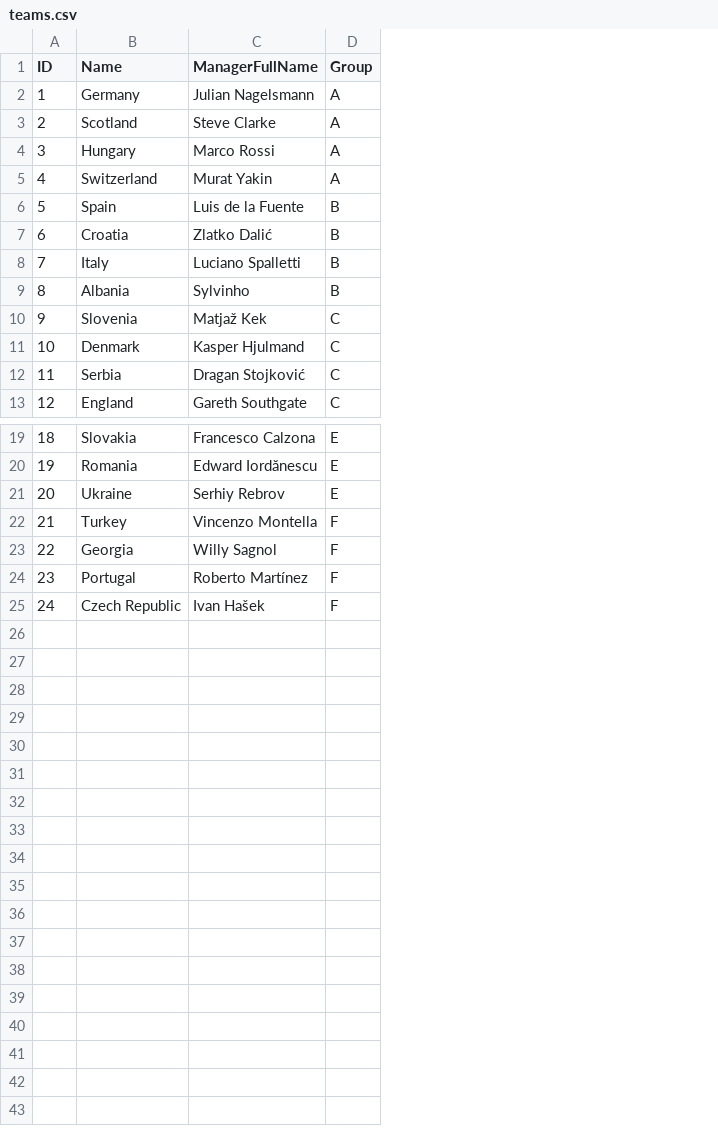
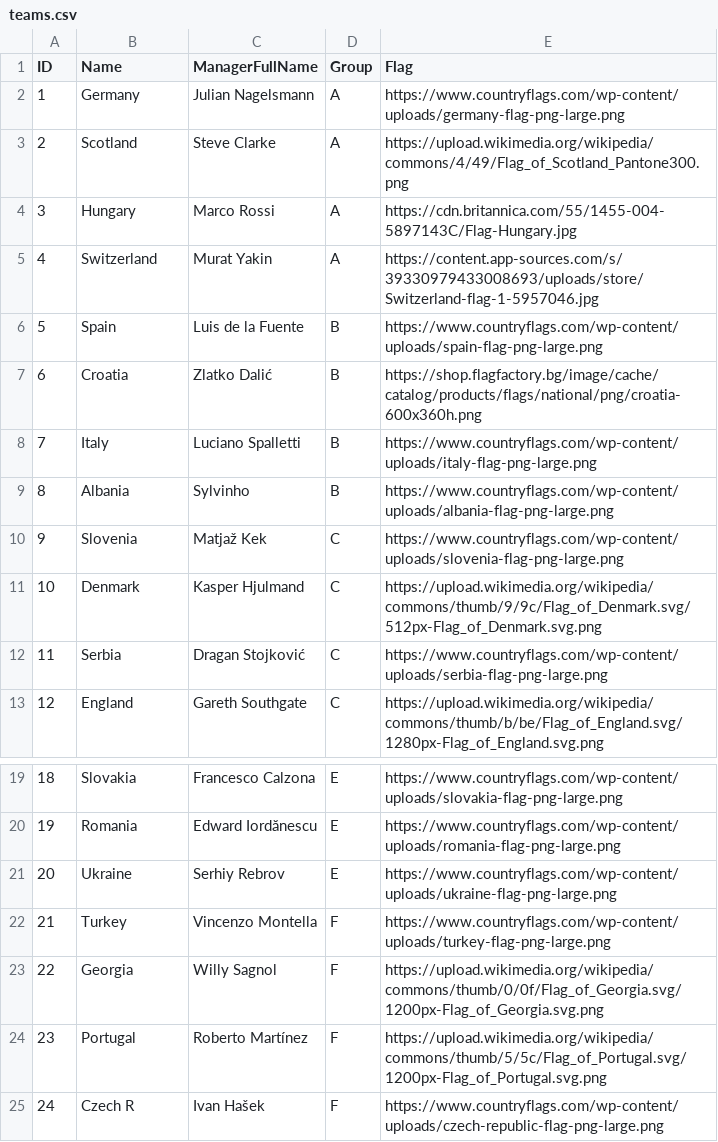
Before and after one commit to Mitrevichin/Football-tournament-website, a CSV file: public/teams.csv, drawn as a sheet; only a part is shown, gaps mark what is left out; the diff names each change by its address in the sheet, - before the commit and + after, or states it on an @@ line.

Commit message:
Homepage components update to work with dynamic data

```diff
--- a/public/teams.csv
+++ b/public/teams.csv
+column E (Flag), rows 2-13: https://www.countryflags.com/wp-content/uploads/germany-flag-png-large.png | https://upload.wikimedia.org/wikipedia/commons/4/49/Flag_of_Scotland_Pantone300.png | https://cdn.britannica.com/55/1455-004-5897143C/Flag-Hungary.jpg | https://content.app-sources.com/s/39330979433008693/uploads/store/Switzerland-flag-1-5957046.jpg | https://www.countryflags.com/wp-content/uploads/spain-flag-png-large.png | https://shop.flagfactory.bg/image/cache/catalog/products/flags/national/png/croatia-600x360h.png | https://www.countryflags.com/wp-content/uploads/italy-flag-png-large.png | https://www.countryflags.com/wp-content/uploads/albania-flag-png-large.png | https://www.countryflags.com/wp-content/uploads/slovenia-flag-png-large.png | https://upload.wikimedia.org/wikipedia/commons/thumb/9/9c/Flag_of_Denmark.svg/512px-Flag_of_Denmark.svg.png | https://www.countryflags.com/wp-content/uploads/serbia-flag-png-large.png | https://upload.wikimedia.org/wikipedia/commons/thumb/b/be/Flag_of_England.svg/1280px-Flag_of_England.svg.png; rows 19-25: https://www.countryflags.com/wp-content/uploads/slovakia-flag-png-large.png | https://www.countryflags.com/wp-content/uploads/romania-flag-png-large.png | https://www.countryflags.com/wp-content/uploads/ukraine-flag-png-large.png | https://www.countryflags.com/wp-content/uploads/turkey-flag-png-large.png | https://upload.wikimedia.org/wikipedia/commons/thumb/0/0f/Flag_of_Georgia.svg/1200px-Flag_of_Georgia.svg.png | https://upload.wikimedia.org/wikipedia/commons/thumb/5/5c/Flag_of_Portugal.svg/1200px-Flag_of_Portugal.svg.png | https://www.countryflags.com/wp-content/uploads/czech-republic-flag-png-large.png
-B25 (Name): Czech Republic
+B25 (Name): Czech R
```
Also changed, not shown: 5 other files.
